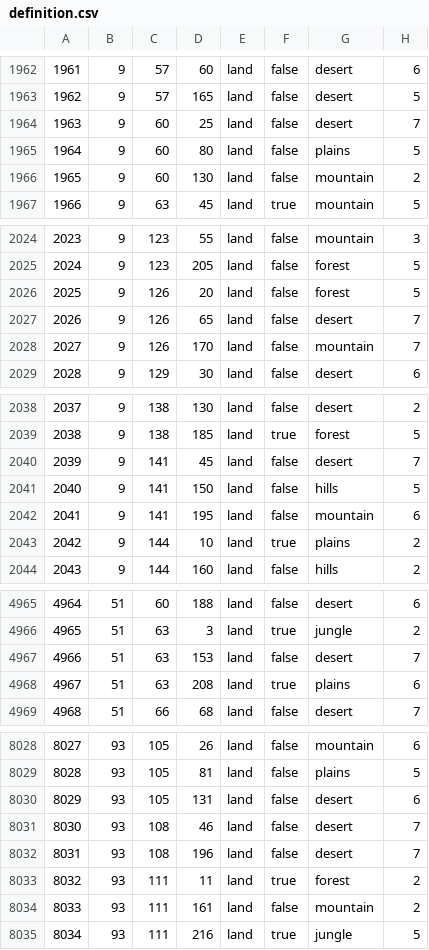
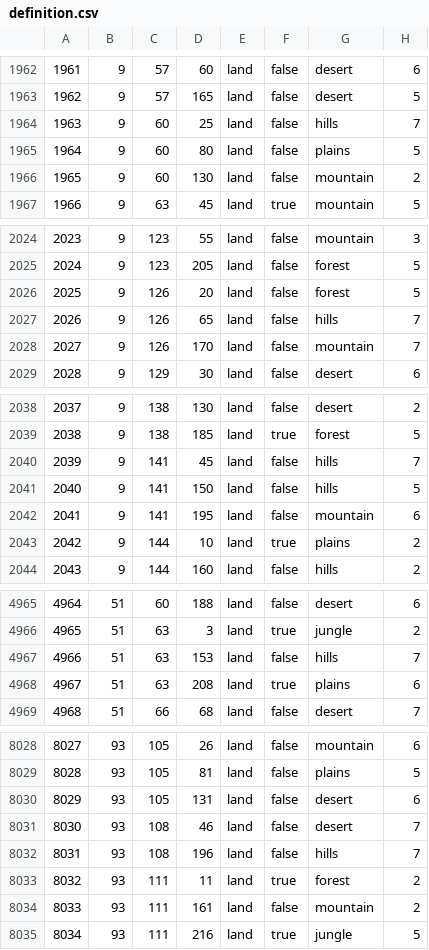
Before and after one commit to Kommandanter/GDU, a CSV file: map/definition.csv, drawn as a sheet; only a part is shown, gaps mark what is left out; the diff covers the shown part only.

```diff
--- a/map/definition.csv
+++ b/map/definition.csv
@@ -1963,3 +1963,3 @@
 1962;9;57;165;land;false;desert;5
-1963;9;60;25;land;false;desert;7
+1963;9;60;25;land;false;hills;7
 1964;9;60;80;land;false;plains;5
@@ -2026,3 +2026,3 @@
 2025;9;126;20;land;false;forest;5
-2026;9;126;65;land;false;desert;7
+2026;9;126;65;land;false;hills;7
 2027;9;126;170;land;false;mountain;7
@@ -2039,3 +2039,3 @@
 2038;9;138;185;land;true;forest;5
-2039;9;141;45;land;false;desert;7
+2039;9;141;45;land;false;hills;7
 2040;9;141;150;land;false;hills;5
@@ -4966,3 +4966,3 @@
 4965;51;63;3;land;true;jungle;2
-4966;51;63;153;land;false;desert;7
+4966;51;63;153;land;false;hills;7
 4967;51;63;208;land;true;plains;6
@@ -8031,3 +8031,3 @@
 8030;93;108;46;land;false;desert;7
-8031;93;108;196;land;false;desert;7
+8031;93;108;196;land;false;hills;7
 8032;93;111;11;land;true;forest;2
```
Also changed, not shown: 2 edited cells elsewhere in this file, 52 other files.
